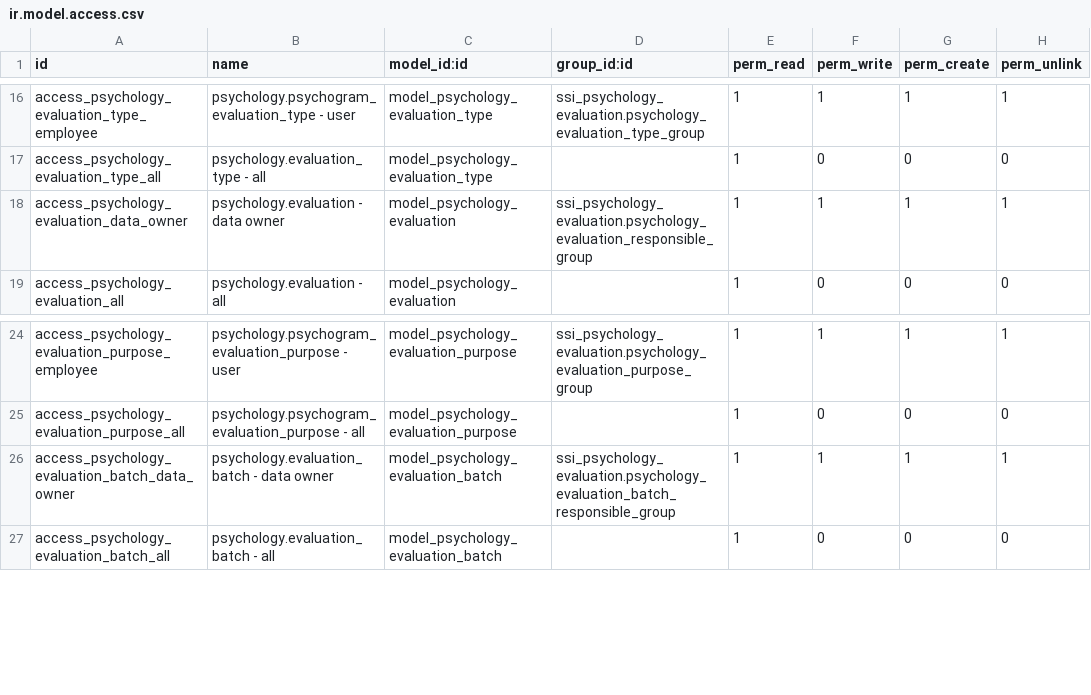
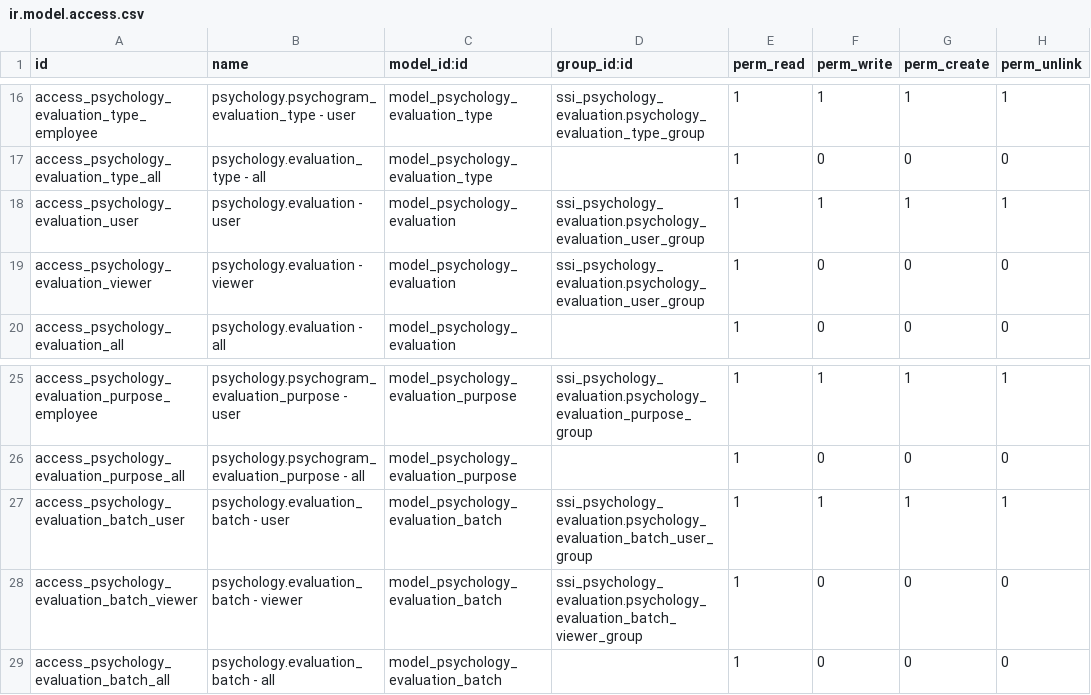
Before and after one commit to open-synergy/opnsynid-vertical-psychology, a CSV file: ssi_psychology_evaluation/security/ir.model.access.csv, drawn as a sheet; only a part is shown, gaps mark what is left out.

Commit message:
[ssi_psychology_evaluation] 14.0.2.6.0
* Add viewer group

```diff
--- a/ssi_psychology_evaluation/security/ir.model.access.csv
+++ b/ssi_psychology_evaluation/security/ir.model.access.csv
@@ -17,3 +17,4 @@ access_psychology_evaluation_type_employee,psychology.psychogram_evaluation_type
 access_psychology_evaluation_type_all,psychology.evaluation_type - all,model_psychology_evaluation_type,,1,0,0,0
-access_psychology_evaluation_data_owner,psychology.evaluation - data owner,model_psychology_evaluation,ssi_psychology_evaluation.psychology_evaluation_responsible_group,1,1,1,1
+access_psychology_evaluation_user,psychology.evaluation - user,model_psychology_evaluation,ssi_psychology_evaluation.psychology_evaluation_user_group,1,1,1,1
+access_psychology_evaluation_viewer,psychology.evaluation - viewer,model_psychology_evaluation,ssi_psychology_evaluation.psychology_evaluation_user_group,1,0,0,0
 access_psychology_evaluation_all,psychology.evaluation - all,model_psychology_evaluation,,1,0,0,0
@@ -25,3 +26,4 @@ access_psychology_evaluation_purpose_employee,psychology.psychogram_evaluation_p
 access_psychology_evaluation_purpose_all,psychology.psychogram_evaluation_purpose - all,model_psychology_evaluation_purpose,,1,0,0,0
-access_psychology_evaluation_batch_data_owner,psychology.evaluation_batch - data owner,model_psychology_evaluation_batch,ssi_psychology_evaluation.psychology_evaluation_batch_responsible_group,1,1,1,1
+access_psychology_evaluation_batch_user,psychology.evaluation_batch - user,model_psychology_evaluation_batch,ssi_psychology_evaluation.psychology_evaluation_batch_user_group,1,1,1,1
+access_psychology_evaluation_batch_viewer,psychology.evaluation_batch - viewer,model_psychology_evaluation_batch,ssi_psychology_evaluation.psychology_evaluation_batch_viewer_group,1,0,0,0
 access_psychology_evaluation_batch_all,psychology.evaluation_batch - all,model_psychology_evaluation_batch,,1,0,0,0
```
Also changed, not shown: 4 other files.
